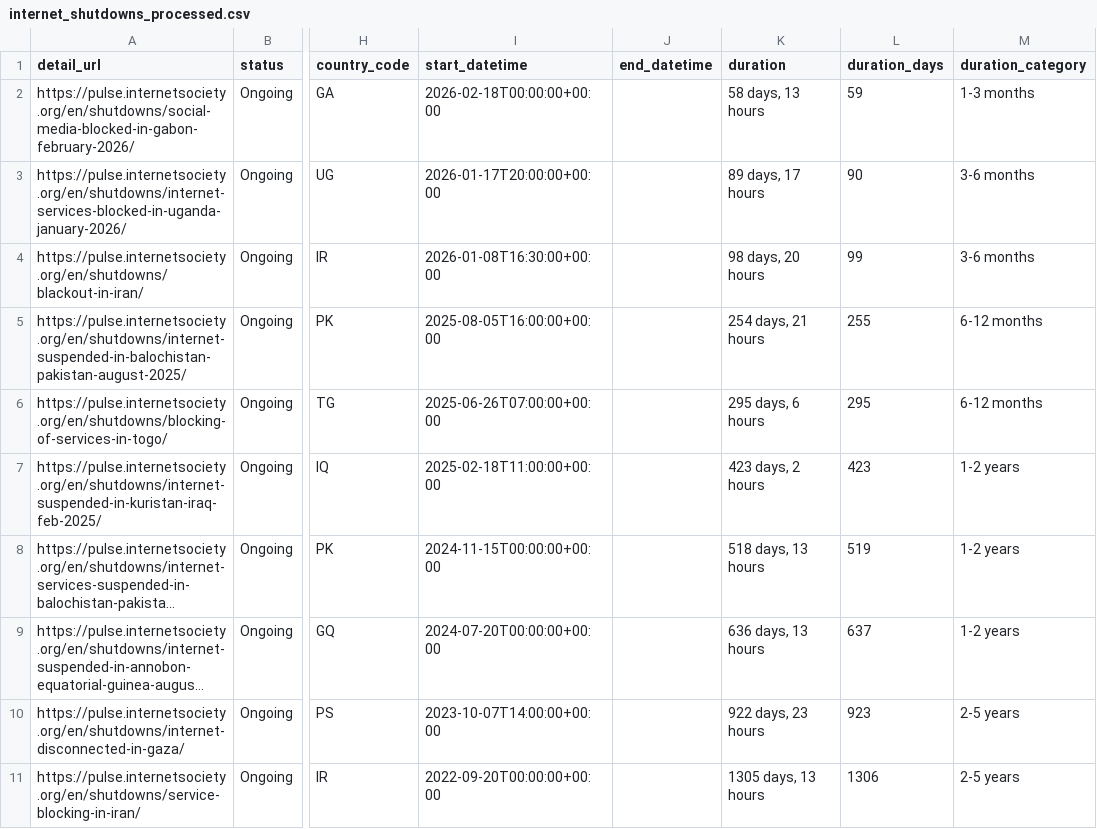
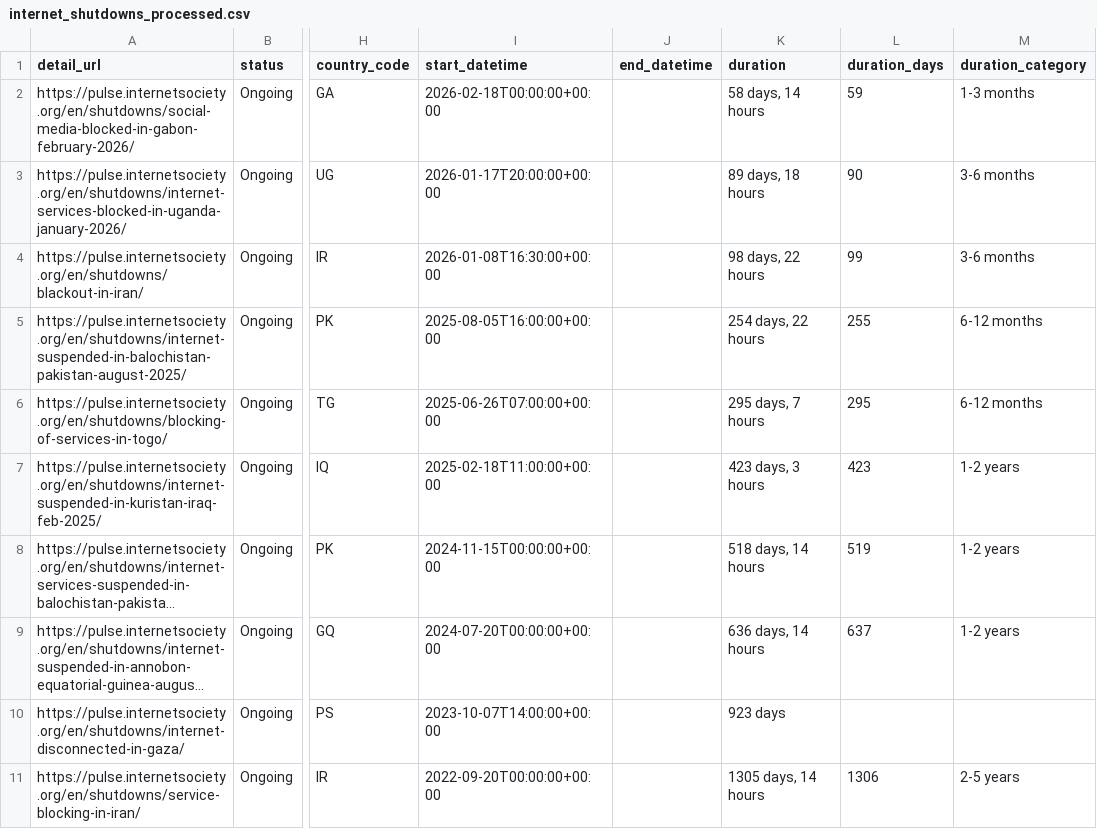
Before and after one commit to ccb2195-ux/Internet-Shutdown-Tracker, a CSV file: internet_shutdowns_processed.csv, drawn as a sheet; only a part is shown, gaps mark what is left out; long unchanged cells end in …; the diff names each change by its address in the sheet, - before the commit and + after, or states it on an @@ line.

```diff
--- a/internet_shutdowns_processed.csv
+++ b/internet_shutdowns_processed.csv
-K2 (duration): 58 days, 13 hours
+K2 (duration): 58 days, 14 hours
-K3 (duration): 89 days, 17 hours
+K3 (duration): 89 days, 18 hours
-K4 (duration): 98 days, 20 hours
+K4 (duration): 98 days, 22 hours
-K5 (duration): 254 days, 21 hours
+K5 (duration): 254 days, 22 hours
-K6 (duration): 295 days, 6 hours
+K6 (duration): 295 days, 7 hours
-K7 (duration): 423 days, 2 hours
+K7 (duration): 423 days, 3 hours
-K8 (duration): 518 days, 13 hours
+K8 (duration): 518 days, 14 hours
-K9 (duration): 636 days, 13 hours
+K9 (duration): 636 days, 14 hours
-K10 (duration): 922 days, 23 hours
+K10 (duration): 923 days
-L10 (duration_days): 923
+L10 (duration_days): (empty)
-M10 (duration_category): 2-5 years
+M10 (duration_category): (empty)
-K11 (duration): 1305 days, 13 hours
+K11 (duration): 1305 days, 14 hours
```
Also changed, not shown: internet_shutdowns_ongoing.csv.
